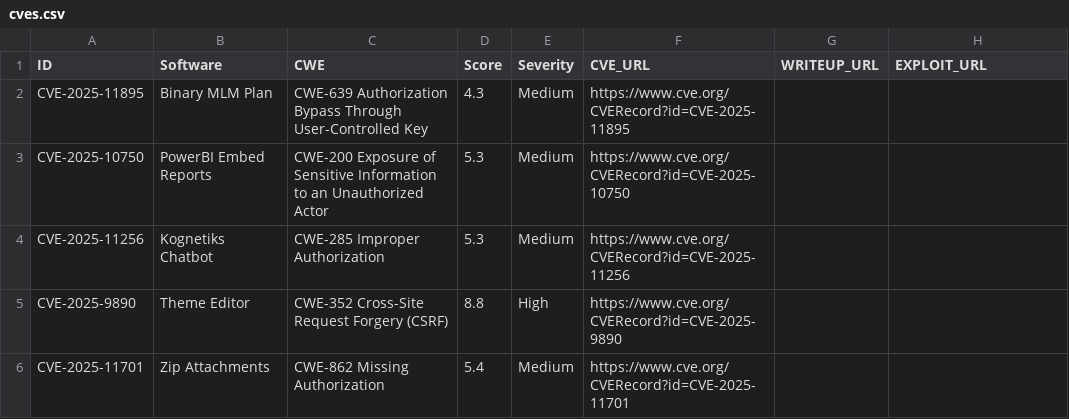
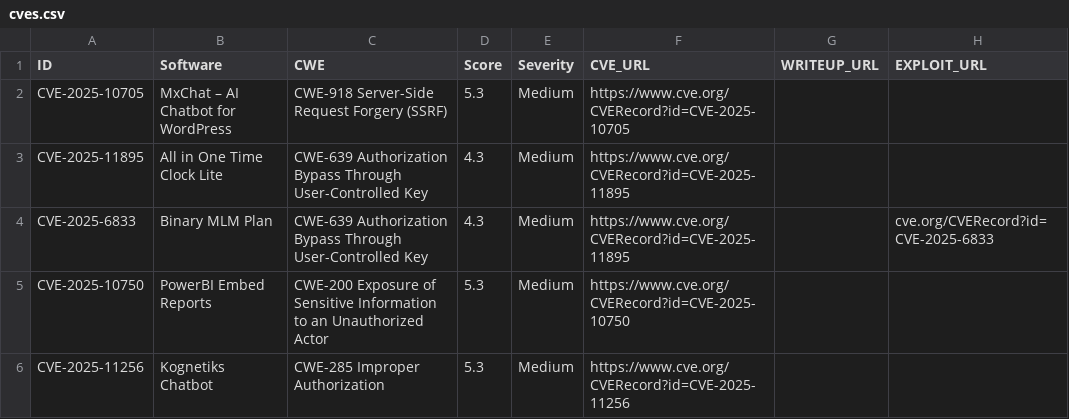
Before and after one commit to jFriedli/jFriedli.github.io, a CSV file: cves.csv, drawn as a sheet; only a part is shown; the shorter side is filled out with more unchanged rows.

Commit message:
Update cves.csv

```diff
--- a/cves.csv
+++ b/cves.csv
@@ -1,3 +1,5 @@
 ID,Software,CWE,Score,Severity,CVE_URL,WRITEUP_URL,EXPLOIT_URL
-CVE-2025-11895,Binary MLM Plan,CWE-639 Authorization Bypass Through User-Controlled Key,4.3,Medium,https://www.cve.org/CVERecord?id=CVE-2025-11895,,
+CVE-2025-10705,MxChat – AI Chatbot for WordPress,CWE-918 Server-Side Request Forgery (SSRF),5.3,Medium,https://www.cve.org/CVERecord?id=CVE-2025-10705,,
+CVE-2025-11895,All in One Time Clock Lite,CWE-639 Authorization Bypass Through User-Controlled Key,4.3,Medium,https://www.cve.org/CVERecord?id=CVE-2025-11895,,
+CVE-2025-6833,Binary MLM Plan,CWE-639 Authorization Bypass Through User-Controlled Key,4.3,Medium,https://www.cve.org/CVERecord?id=CVE-2025-11895,,cve.org/CVERecord?id=CVE-2025-6833,,
 CVE-2025-10750,PowerBI Embed Reports,CWE-200 Exposure of Sensitive Information to an Unauthorized Actor,5.3,Medium,https://www.cve.org/CVERecord?id=CVE-2025-10750,,
```
